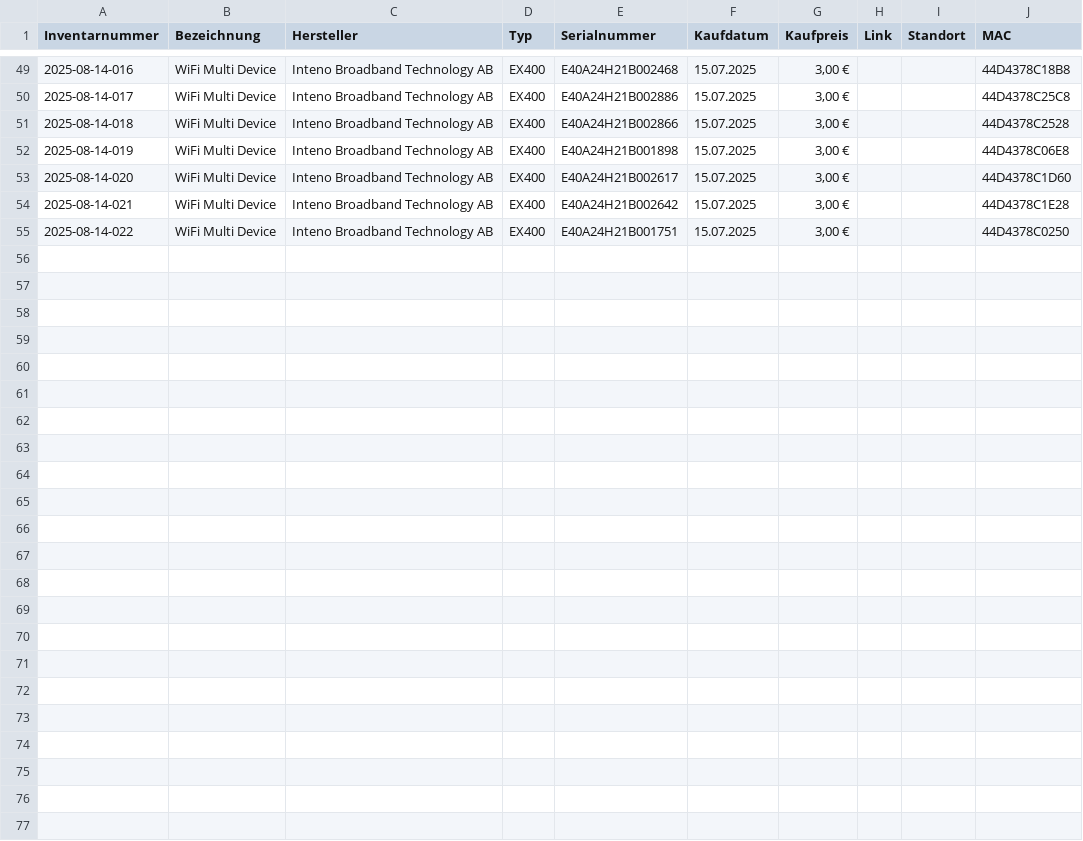
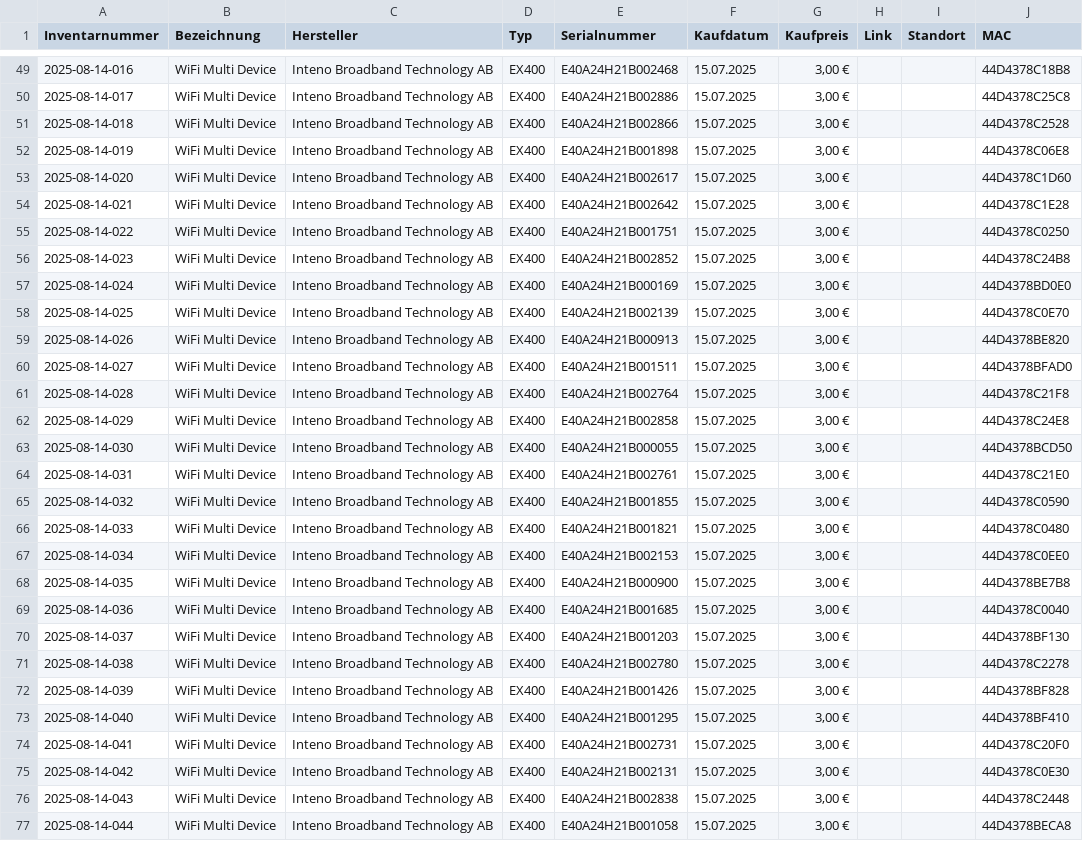
Before and after one commit to ffgtso/hardware-inventory, a CSV file: hardware-inventory.csv, drawn as a sheet; only a part is shown, gaps mark what is left out; the diff names each change by its address in the sheet, - before the commit and + after, or states it on an @@ line.

Commit message:
second batch EX400

```diff
--- a/hardware-inventory.csv
+++ b/hardware-inventory.csv
+row 56: 2025-08-14-023 | WiFi Multi Device | Inteno Broadband Technology AB | EX400 | E40A24H21B002852 | 15.07.2025 | 3,00 € |  |  | 44D4378C24B8
+row 57: 2025-08-14-024 | WiFi Multi Device | Inteno Broadband Technology AB | EX400 | E40A24H21B000169 | 15.07.2025 | 3,00 € |  |  | 44D4378BD0E0
+row 58: 2025-08-14-025 | WiFi Multi Device | Inteno Broadband Technology AB | EX400 | E40A24H21B002139 | 15.07.2025 | 3,00 € |  |  | 44D4378C0E70
+row 59: 2025-08-14-026 | WiFi Multi Device | Inteno Broadband Technology AB | EX400 | E40A24H21B000913 | 15.07.2025 | 3,00 € |  |  | 44D4378BE820
+row 60: 2025-08-14-027 | WiFi Multi Device | Inteno Broadband Technology AB | EX400 | E40A24H21B001511 | 15.07.2025 | 3,00 € |  |  | 44D4378BFAD0
+row 61: 2025-08-14-028 | WiFi Multi Device | Inteno Broadband Technology AB | EX400 | E40A24H21B002764 | 15.07.2025 | 3,00 € |  |  | 44D4378C21F8
+row 62: 2025-08-14-029 | WiFi Multi Device | Inteno Broadband Technology AB | EX400 | E40A24H21B002858 | 15.07.2025 | 3,00 € |  |  | 44D4378C24E8
+row 63: 2025-08-14-030 | WiFi Multi Device | Inteno Broadband Technology AB | EX400 | E40A24H21B000055 | 15.07.2025 | 3,00 € |  |  | 44D4378BCD50
+row 64: 2025-08-14-031 | WiFi Multi Device | Inteno Broadband Technology AB | EX400 | E40A24H21B002761 | 15.07.2025 | 3,00 € |  |  | 44D4378C21E0
+row 65: 2025-08-14-032 | WiFi Multi Device | Inteno Broadband Technology AB | EX400 | E40A24H21B001855 | 15.07.2025 | 3,00 € |  |  | 44D4378C0590
+row 66: 2025-08-14-033 | WiFi Multi Device | Inteno Broadband Technology AB | EX400 | E40A24H21B001821 | 15.07.2025 | 3,00 € |  |  | 44D4378C0480
+row 67: 2025-08-14-034 | WiFi Multi Device | Inteno Broadband Technology AB | EX400 | E40A24H21B002153 | 15.07.2025 | 3,00 € |  |  | 44D4378C0EE0
+row 68: 2025-08-14-035 | WiFi Multi Device | Inteno Broadband Technology AB | EX400 | E40A24H21B000900 | 15.07.2025 | 3,00 € |  |  | 44D4378BE7B8
+row 69: 2025-08-14-036 | WiFi Multi Device | Inteno Broadband Technology AB | EX400 | E40A24H21B001685 | 15.07.2025 | 3,00 € |  |  | 44D4378C0040
+row 70: 2025-08-14-037 | WiFi Multi Device | Inteno Broadband Technology AB | EX400 | E40A24H21B001203 | 15.07.2025 | 3,00 € |  |  | 44D4378BF130
+row 71: 2025-08-14-038 | WiFi Multi Device | Inteno Broadband Technology AB | EX400 | E40A24H21B002780 | 15.07.2025 | 3,00 € |  |  | 44D4378C2278
+row 72: 2025-08-14-039 | WiFi Multi Device | Inteno Broadband Technology AB | EX400 | E40A24H21B001426 | 15.07.2025 | 3,00 € |  |  | 44D4378BF828
+row 73: 2025-08-14-040 | WiFi Multi Device | Inteno Broadband Technology AB | EX400 | E40A24H21B001295 | 15.07.2025 | 3,00 € |  |  | 44D4378BF410
+row 74: 2025-08-14-041 | WiFi Multi Device | Inteno Broadband Technology AB | EX400 | E40A24H21B002731 | 15.07.2025 | 3,00 € |  |  | 44D4378C20F0
+row 75: 2025-08-14-042 | WiFi Multi Device | Inteno Broadband Technology AB | EX400 | E40A24H21B002131 | 15.07.2025 | 3,00 € |  |  | 44D4378C0E30
+row 76: 2025-08-14-043 | WiFi Multi Device | Inteno Broadband Technology AB | EX400 | E40A24H21B002838 | 15.07.2025 | 3,00 € |  |  | 44D4378C2448
+row 77: 2025-08-14-044 | WiFi Multi Device | Inteno Broadband Technology AB | EX400 | E40A24H21B001058 | 15.07.2025 | 3,00 € |  |  | 44D4378BECA8
```
